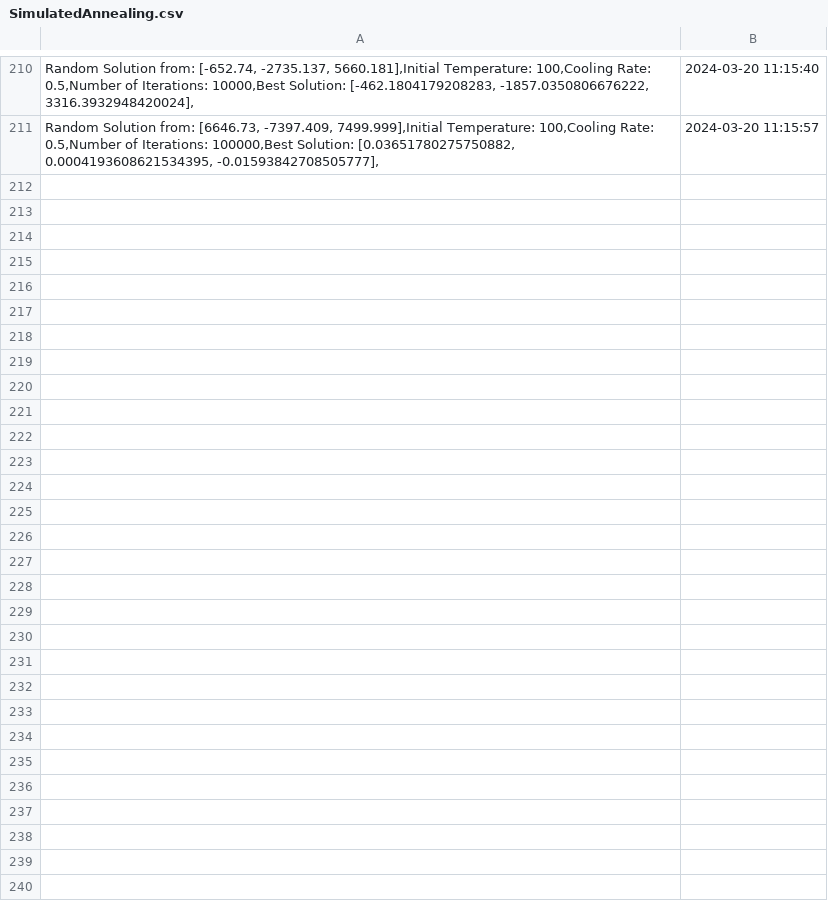
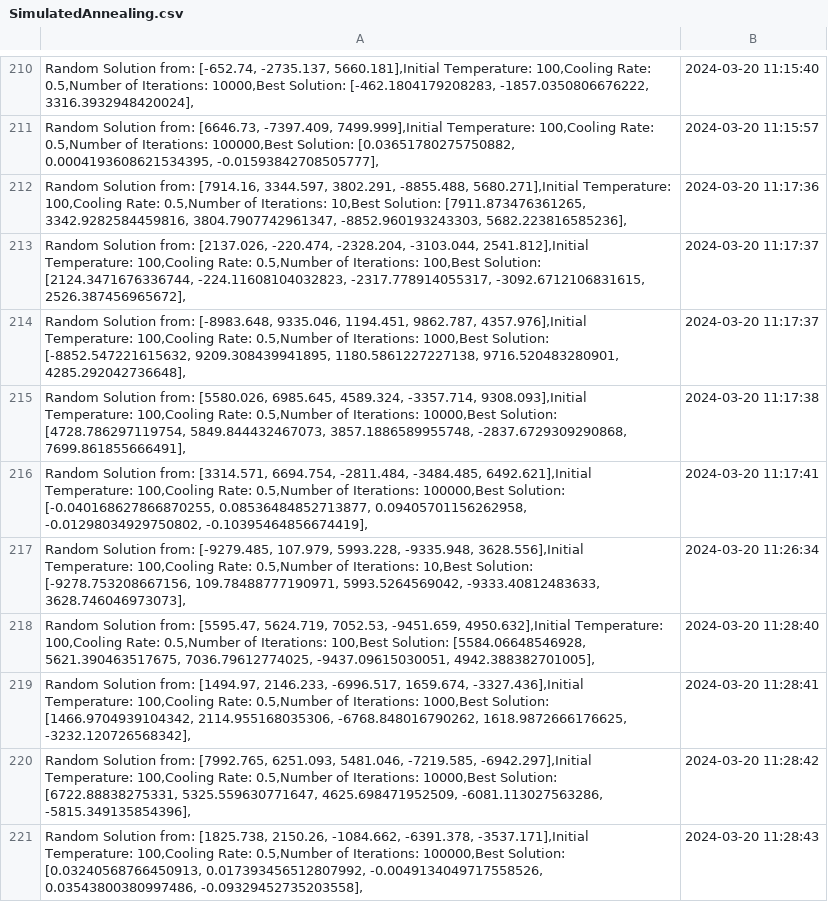
Before and after one commit to AnnieBonav/AISemesterStuff, a CSV file: SphereFunction/SimulatedAnnealing.csv, drawn as a sheet; only a part is shown, gaps mark what is left out.

```diff
--- a/SphereFunction/SimulatedAnnealing.csv
+++ b/SphereFunction/SimulatedAnnealing.csv
@@ -211 +211,11 @@
 "Random Solution from: [6646.73, -7397.409, 7499.999],Initial Temperature: 100,Cooling Rate: 0.5,Number of Iterations: 100000,Best Solution: [0.03651780275750882, 0.0004193608621534395, -0.01593842708505777],",2024-03-20 11:15:57
+"Random Solution from: [7914.16, 3344.597, 3802.291, -8855.488, 5680.271],Initial Temperature: 100,Cooling Rate: 0.5,Number of Iterations: 10,Best Solution: [7911.873476361265, 3342.9282584459816, 3804.7907742961347, -8852.960193243303, 5682.223816585236],",2024-03-20 11:17:36
+"Random Solution from: [2137.026, -220.474, -2328.204, -3103.044, 2541.812],Initial Temperature: 100,Cooling Rate: 0.5,Number of Iterations: 100,Best Solution: [2124.3471676336744, -224.11608104032823, -2317.778914055317, -3092.6712106831615, 2526.387456965672],",2024-03-20 11:17:37
+"Random Solution from: [-8983.648, 9335.046, 1194.451, 9862.787, 4357.976],Initial Temperature: 100,Cooling Rate: 0.5,Number of Iterations: 1000,Best Solution: [-8852.547221615632, 9209.308439941895, 1180.5861227227138, 9716.520483280901, 4285.292042736648],",2024-03-20 11:17:37
+"Random Solution from: [5580.026, 6985.645, 4589.324, -3357.714, 9308.093],Initial Temperature: 100,Cooling Rate: 0.5,Number of Iterations: 10000,Best Solution: [4728.786297119754, 5849.844432467073, 3857.1886589955748, -2837.6729309290868, 7699.861855666491],",2024-03-20 11:17:38
+"Random Solution from: [3314.571, 6694.754, -2811.484, -3484.485, 6492.621],Initial Temperature: 100,Cooling Rate: 0.5,Number of Iterations: 100000,Best Solution: [-0.040168627866870255, 0.08536484852713877, 0.09405701156262958, -0.01298034929750802, -0.10395464856674419],",2024-03-20 11:17:41
+"Random Solution from: [-9279.485, 107.979, 5993.228, -9335.948, 3628.556],Initial Temperature: 100,Cooling Rate: 0.5,Number of Iterations: 10,Best Solution: [-9278.753208667156, 109.78488777190971, 5993.5264569042, -9333.40812483633, 3628.746046973073],",2024-03-20 11:26:34
+"Random Solution from: [5595.47, 5624.719, 7052.53, -9451.659, 4950.632],Initial Temperature: 100,Cooling Rate: 0.5,Number of Iterations: 100,Best Solution: [5584.06648546928, 5621.390463517675, 7036.79612774025, -9437.09615030051, 4942.388382701005],",2024-03-20 11:28:40
+"Random Solution from: [1494.97, 2146.233, -6996.517, 1659.674, -3327.436],Initial Temperature: 100,Cooling Rate: 0.5,Number of Iterations: 1000,Best Solution: [1466.9704939104342, 2114.955168035306, -6768.848016790262, 1618.9872666176625, -3232.120726568342],",2024-03-20 11:28:41
+"Random Solution from: [7992.765, 6251.093, 5481.046, -7219.585, -6942.297],Initial Temperature: 100,Cooling Rate: 0.5,Number of Iterations: 10000,Best Solution: [6722.88838275331, 5325.559630771647, 4625.698471952509, -6081.113027563286, -5815.349135854396],",2024-03-20 11:28:42
+"Random Solution from: [1825.738, 2150.26, -1084.662, -6391.378, -3537.171],Initial Temperature: 100,Cooling Rate: 0.5,Number of Iterations: 100000,Best Solution: [0.03240568766450913, 0.017393456512807992, -0.0049134049717558526, 0.03543800380997486, -0.09329452735203558],",2024-03-20 11:28:43
```
Also changed, not shown: 1 other file.
